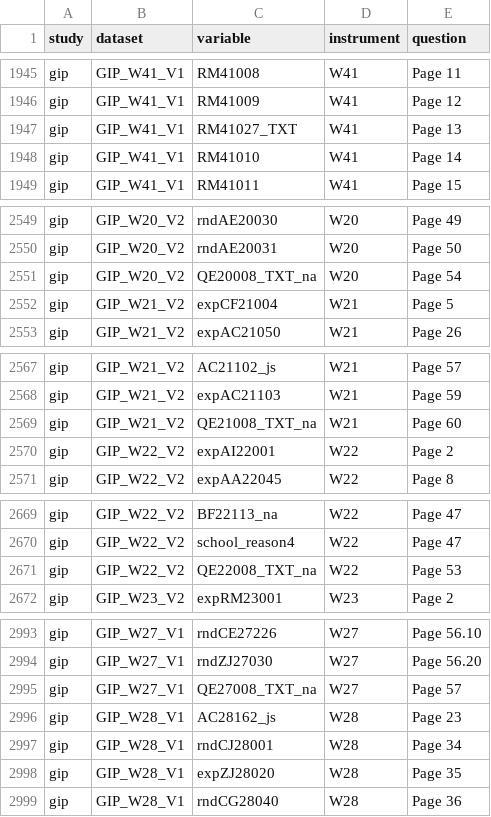
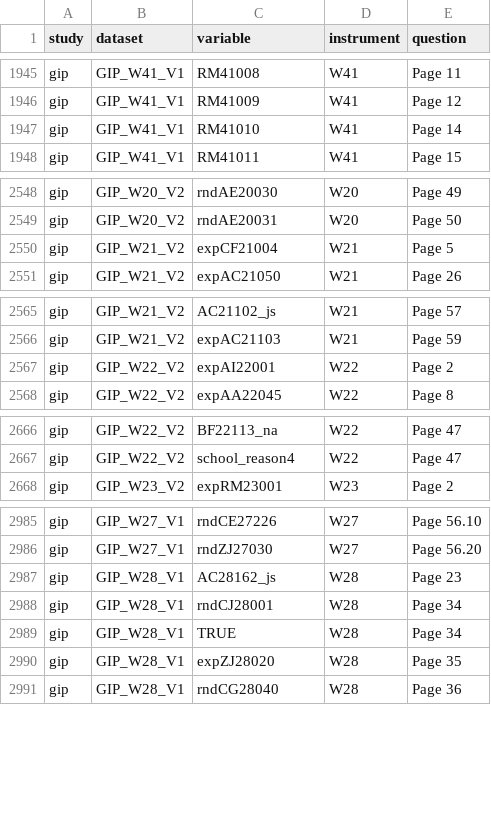
Before and after one commit to paneldata/gip, a CSV file: metadata/questions_variables.csv, drawn as a sheet; only a part is shown, gaps mark what is left out; removed rows and columns are numbered as before the commit, all else as after; the diff covers the shown part only; the diff names each change by its address in the sheet, - before the commit and + after, or states it on an @@ line.

Commit message:
Update questions_variables.csv

```diff
--- a/metadata/questions_variables.csv
+++ b/metadata/questions_variables.csv
-row 1947: gip | GIP_W41_V1 | RM41027_TXT | W41 | Page 13
-row 2551: gip | GIP_W20_V2 | QE20008_TXT_na | W20 | Page 54
-row 2569: gip | GIP_W21_V2 | QE21008_TXT_na | W21 | Page 60
-row 2671: gip | GIP_W22_V2 | QE22008_TXT_na | W22 | Page 53
-row 2995: gip | GIP_W27_V1 | QE27008_TXT_na | W27 | Page 57
+row 2989: gip | GIP_W28_V1 | TRUE | W28 | Page 34
```
Also changed, not shown: 10 removed rows and 3 edited cells elsewhere in this file.
